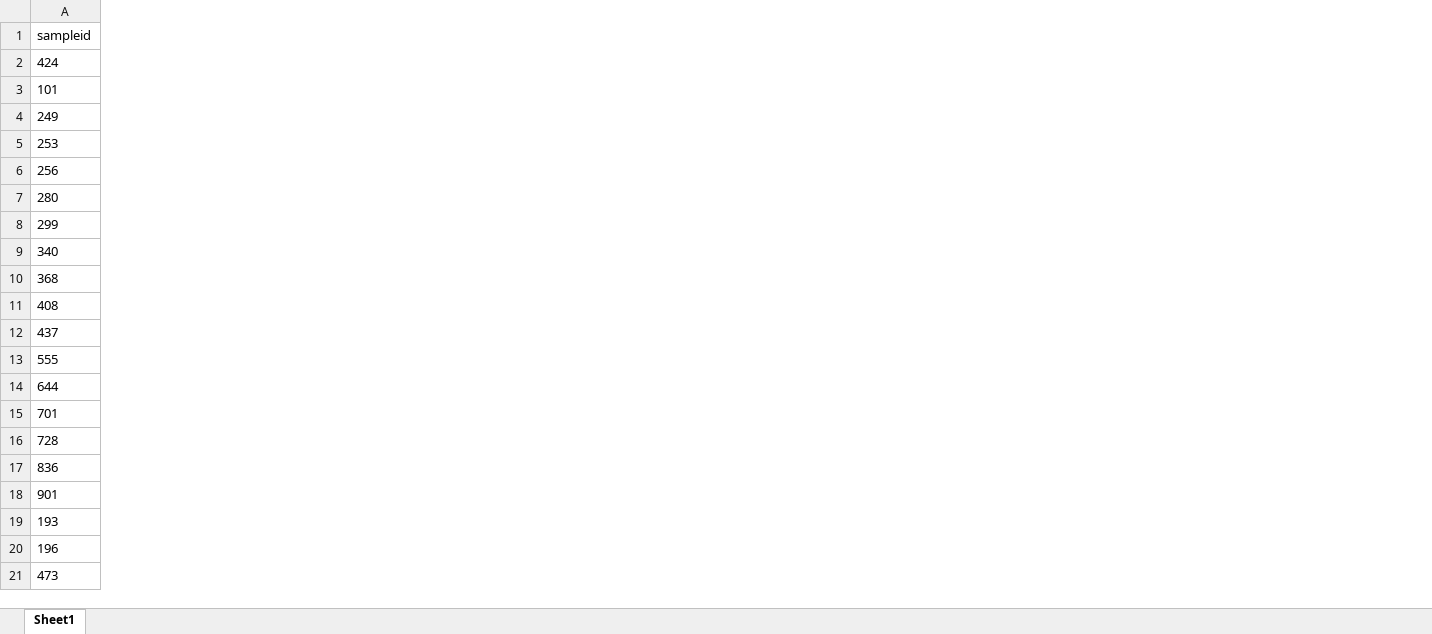
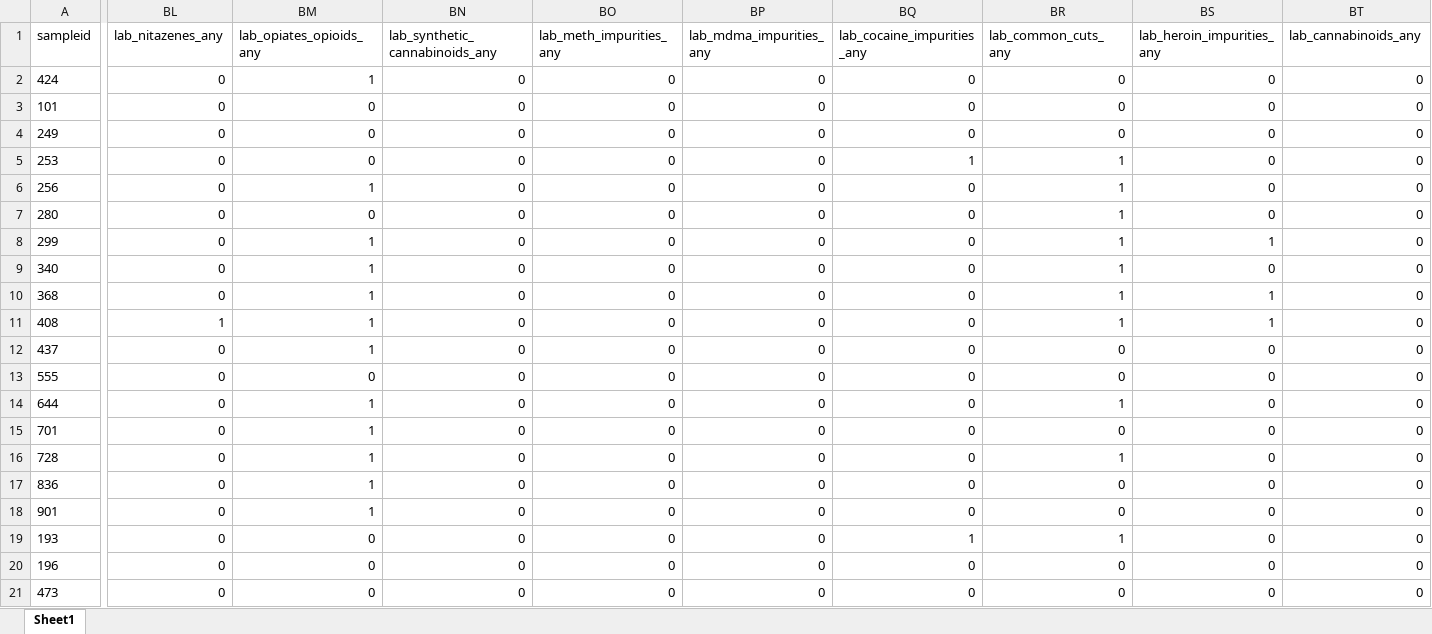
Before and after one commit to opioiddatalab/drugchecking, an Excel workbook: datasets/analysis_dataset.xlsx, sheet Sheet1, drawn as a sheet; only a part is shown, gaps mark what is left out; values as stored, in another font and other column widths than the file's, no borders; the diff covers the shown part only; the diff names each change by its address in the sheet, - before the commit and + after, or states it on an @@ line.

```diff
--- a/datasets/analysis_dataset.xlsx (sheet Sheet1)
+++ b/datasets/analysis_dataset.xlsx (sheet Sheet1)
+column BL (lab_nitazenes_any), rows 2-21: 0 | 0 | 0 | 0 | 0 | 0 | 0 | 0 | 0 | 1 | 0 | 0 | 0 | 0 | 0 | 0 | 0 | 0 | 0 | 0
+column BM (lab_opiates_opioids_any), rows 2-21: 1 | 0 | 0 | 0 | 1 | 0 | 1 | 1 | 1 | 1 | 1 | 0 | 1 | 1 | 1 | 1 | 1 | 0 | 0 | 0
+column BN (lab_synthetic_cannabinoids_any), rows 2-21: all 0
+column BO (lab_meth_impurities_any), rows 2-21: all 0
+column BP (lab_mdma_impurities_any), rows 2-21: all 0
+column BQ (lab_cocaine_impurities_any), rows 2-21: 0 | 0 | 0 | 1 | 0 | 0 | 0 | 0 | 0 | 0 | 0 | 0 | 0 | 0 | 0 | 0 | 0 | 1 | 0 | 0
+column BR (lab_common_cuts_any), rows 2-21: 0 | 0 | 0 | 1 | 1 | 1 | 1 | 1 | 1 | 1 | 0 | 0 | 1 | 0 | 1 | 0 | 0 | 1 | 0 | 0
+column BS (lab_heroin_impurities_any), rows 2-21: 0 | 0 | 0 | 0 | 0 | 0 | 1 | 0 | 1 | 1 | 0 | 0 | 0 | 0 | 0 | 0 | 0 | 0 | 0 | 0
+column BT (lab_cannabinoids_any), rows 2-21: all 0
```
Also changed, not shown: 3 added columns and 4 edited cells elsewhere in this sheet, datasets/lab_detail.xlsx, 13 other files.
